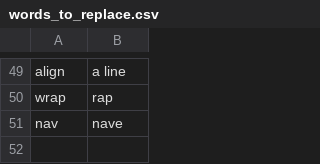
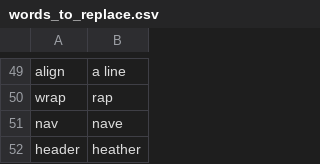
Before and after one commit to talonhub/community, a CSV file: settings/words_to_replace.csv, drawn as a sheet; only a part is shown, gaps mark what is left out; the diff names each change by its address in the sheet, - before the commit and + after, or states it on an @@ line.

Commit message:
heather -> header in words_to_replace

```diff
--- a/settings/words_to_replace.csv
+++ b/settings/words_to_replace.csv
+row 52: header | heather
```
